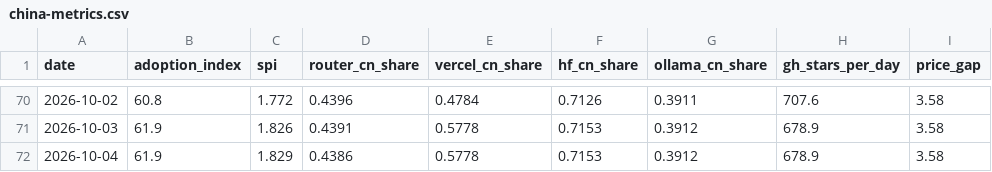
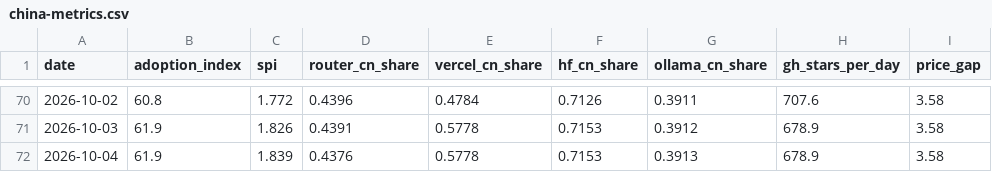
Before and after one commit to mishablank/Omen-AI-Trade-the-AI-Revolution, a CSV file: omen/china-metrics.csv, drawn as a sheet; only a part is shown, gaps mark what is left out; the diff names each change by its address in the sheet, - before the commit and + after, or states it on an @@ line.

```diff
--- a/omen/china-metrics.csv
+++ b/omen/china-metrics.csv
-C72 (spi): 1.829
+C72 (spi): 1.839
-D72 (router_cn_share): 0.4386
+D72 (router_cn_share): 0.4376
-G72 (ollama_cn_share): 0.3912
+G72 (ollama_cn_share): 0.3913
```
Also changed, not shown: omen/capex-snapshots.csv, omen/china-snapshots.csv, 5 other files.
